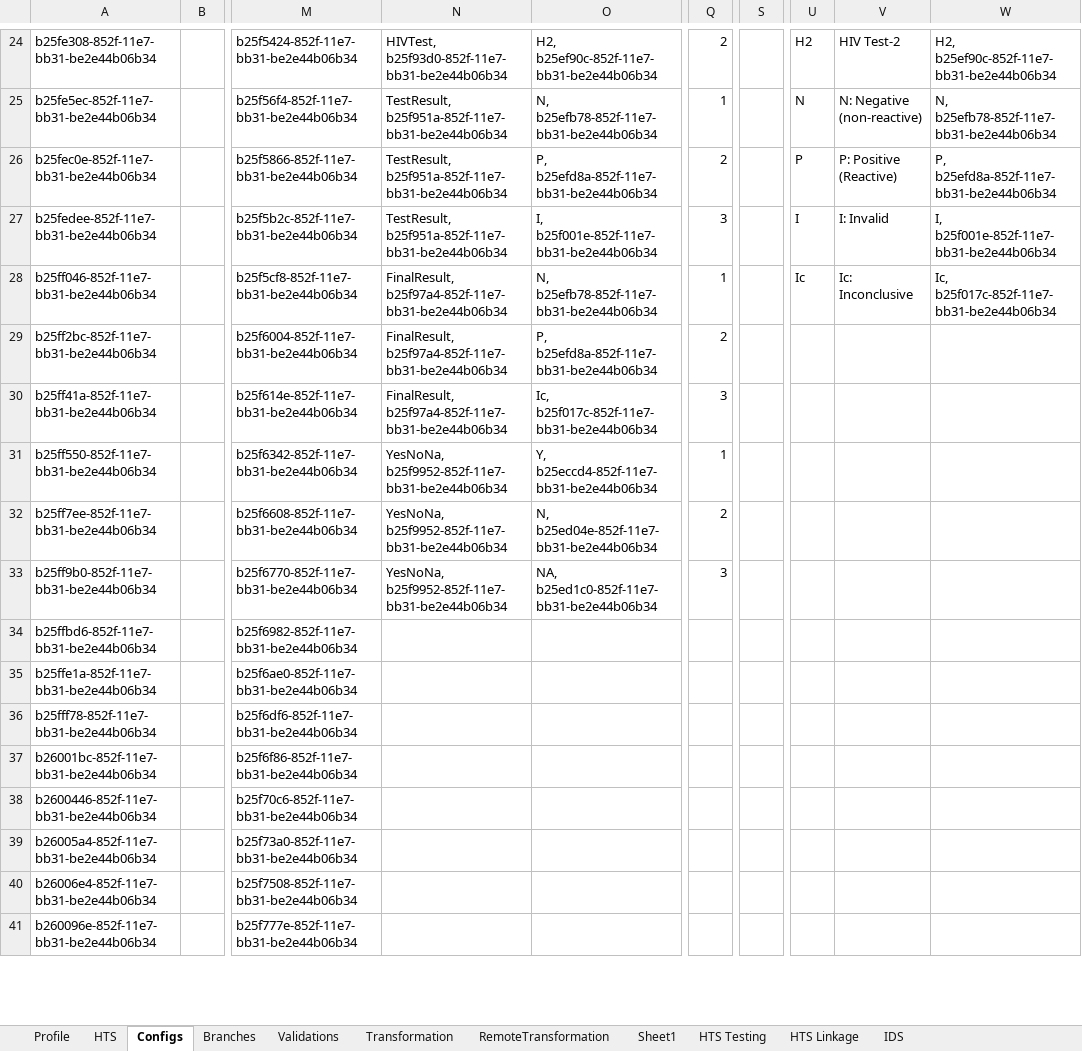
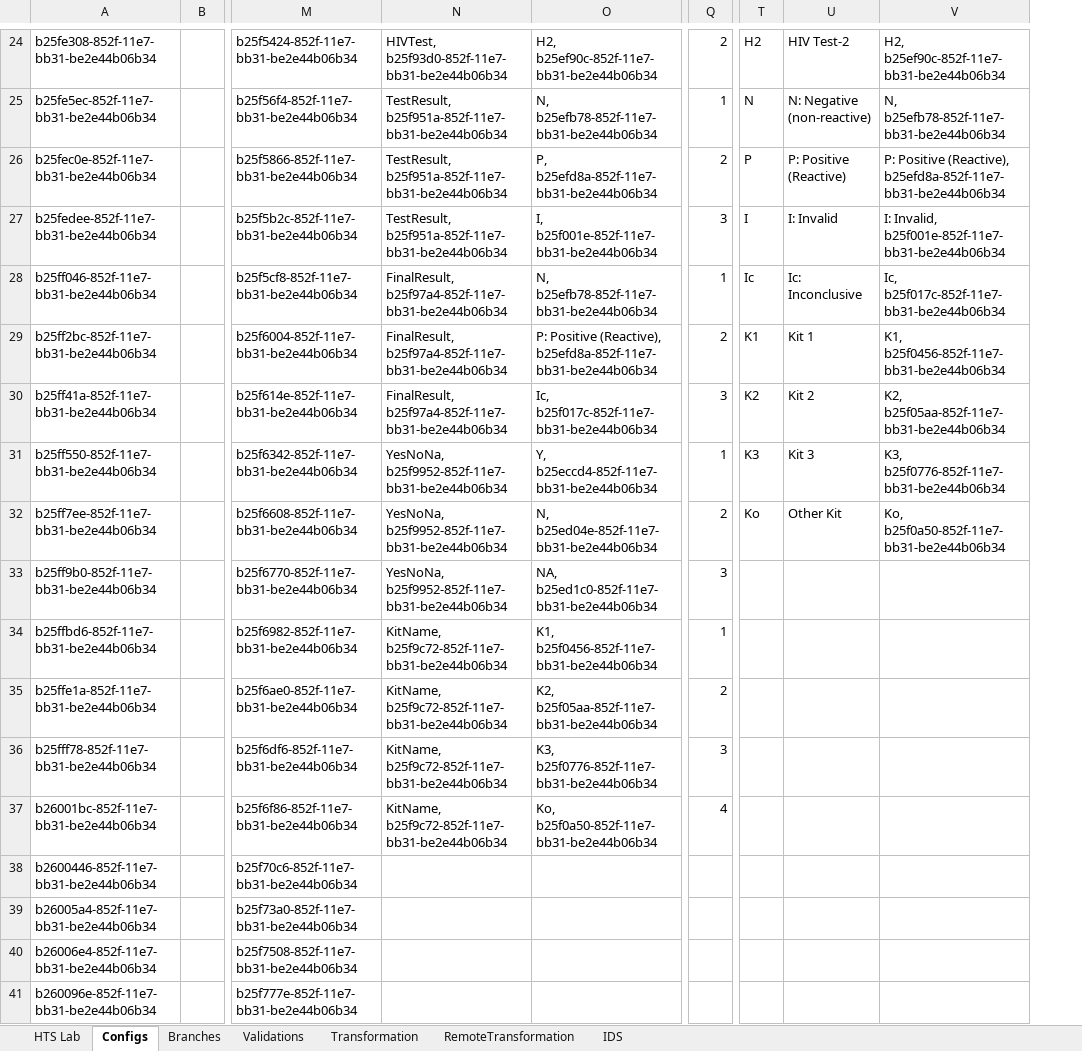
Before and after one commit to palladiumkenya/afyamobile, an Excel workbook: Template/LiveHTS.xlsx, sheet Configs, drawn as a sheet; only a part is shown, gaps mark what is left out; values as stored, in another font and other column widths than the file's, no cell formats; table styles not drawn; removed rows and columns are numbered as before the commit, all else as after; the diff covers the shown part only; the diff names each change by its address in the sheet, - before the commit and + after, or states it on an @@ line.

Commit message:
add test kits in config

```diff
--- a/Template/LiveHTS.xlsx (sheet Configs)
+++ b/Template/LiveHTS.xlsx (sheet Configs)
-sheet tab: HTS
+sheet tab: HTS Lab
-sheet tab: Profile
-sheet tab: Sheet1
-sheet tab: HTS Testing
-sheet tab: HTS Linkage
-column S, empty
-V26: P, b25efd8a-852f-11e7-bb31-be2e44b06b34
+V26: P: Positive (Reactive), b25efd8a-852f-11e7-bb31-be2e44b06b34
-V27: I, b25f001e-852f-11e7-bb31-be2e44b06b34
+V27: I: Invalid, b25f001e-852f-11e7-bb31-be2e44b06b34
-O29: P, b25efd8a-852f-11e7-bb31-be2e44b06b34
+O29: P: Positive (Reactive), b25efd8a-852f-11e7-bb31-be2e44b06b34
-T29: (empty)
+T29: K1
-U29: (empty)
+U29: Kit 1
-V29: (empty)
+V29: K1, b25f0456-852f-11e7-bb31-be2e44b06b34
-T30: (empty)
+T30: K2
-U30: (empty)
+U30: Kit 2
-V30: (empty)
+V30: K2, b25f05aa-852f-11e7-bb31-be2e44b06b34
-T31: (empty)
+T31: K3
-U31: (empty)
+U31: Kit 3
-V31: (empty)
+V31: K3, b25f0776-852f-11e7-bb31-be2e44b06b34
-T32: (empty)
+T32: Ko
-U32: (empty)
+U32: Other Kit
-V32: (empty)
+V32: Ko, b25f0a50-852f-11e7-bb31-be2e44b06b34
-N34:N37: (empty)
+N34:N37: KitName, b25f9c72-852f-11e7-bb31-be2e44b06b34
-O34: (empty)
+O34: K1, b25f0456-852f-11e7-bb31-be2e44b06b34
-Q34: (empty)
+Q34: 1
-O35: (empty)
+O35: K2, b25f05aa-852f-11e7-bb31-be2e44b06b34
-Q35: (empty)
+Q35: 2
-O36: (empty)
+O36: K3, b25f0776-852f-11e7-bb31-be2e44b06b34
-Q36: (empty)
+Q36: 3
-O37: (empty)
+O37: Ko, b25f0a50-852f-11e7-bb31-be2e44b06b34
-Q37: (empty)
+Q37: 4
```
Also changed, not shown: 9 edited cells and merged cells elsewhere in this sheet, sheet HTS Lab, sheet Branches, sheet Transformation, sheet IDS, sheet RemoteTransformation, sheet Validations, cell formats, formulas that keep their value, 5 other files.
